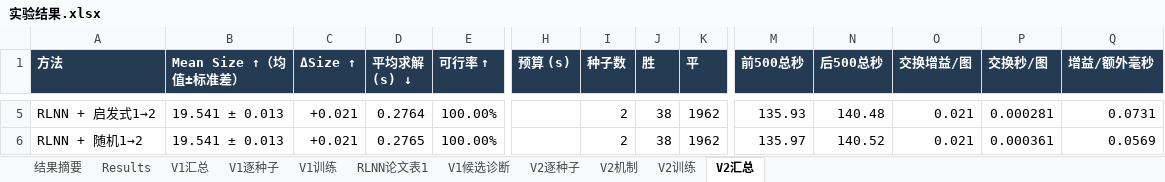
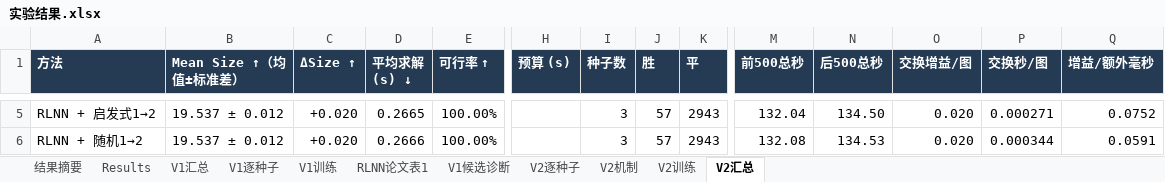
Before and after one commit to YuqiWang-code/RLNN_lab, an Excel workbook: docs/实验结果.xlsx, sheet V2汇总, drawn as a sheet; only a part is shown, gaps mark what is left out; values as stored, in another font and other column widths than the file's, no borders; the diff covers the shown part only; the diff names each change by its address in the sheet, - before the commit and + after, or states it on an @@ line.

```diff
--- a/docs/实验结果.xlsx (sheet V2汇总)
+++ b/docs/实验结果.xlsx (sheet V2汇总)
-B5:B6 (Mean Size ↑（均值±标准差）): 19.541 ± 0.013
+B5:B6 (Mean Size ↑（均值±标准差）): 19.537 ± 0.012
-C5:C6 (ΔSize ↑): +0.021
+C5:C6 (ΔSize ↑): +0.020
-D5 (平均求解 (s) ↓): 0.2764
+D5 (平均求解 (s) ↓): 0.2665
-I5:I6 (种子数): 2
+I5:I6 (种子数): 3
-J5:J6 (胜): 38
+J5:J6 (胜): 57
-K5:K6 (平): 1962
+K5:K6 (平): 2943
-M5 (前500总秒): 135.93
+M5 (前500总秒): 132.04
-N5 (后500总秒): 140.48
+N5 (后500总秒): 134.50
-O5:O6 (交换增益/图): 0.021
+O5:O6 (交换增益/图): 0.020
-P5 (交换秒/图): 0.000281
+P5 (交换秒/图): 0.000271
-Q5 (增益/额外毫秒): 0.0731
+Q5 (增益/额外毫秒): 0.0752
-D6 (平均求解 (s) ↓): 0.2765
+D6 (平均求解 (s) ↓): 0.2666
-M6 (前500总秒): 135.97
+M6 (前500总秒): 132.08
-N6 (后500总秒): 140.52
+N6 (后500总秒): 134.53
-P6 (交换秒/图): 0.000361
+P6 (交换秒/图): 0.000344
-Q6 (增益/额外毫秒): 0.0569
+Q6 (增益/额外毫秒): 0.0591
```
Also changed, not shown: 28 edited cells elsewhere in this sheet, sheet V2逐种子, 10 other files.
